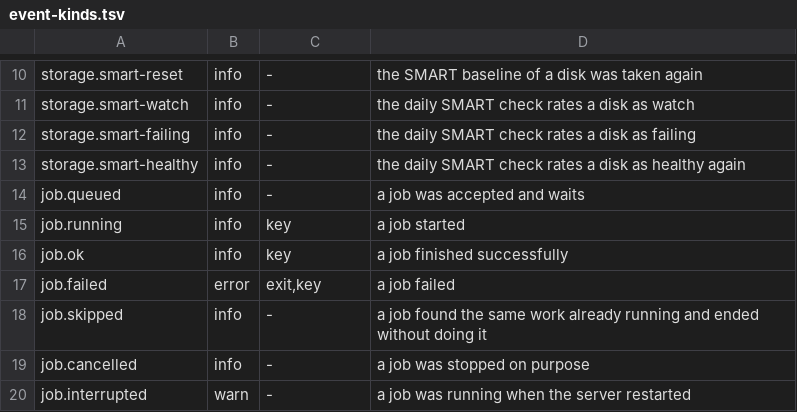
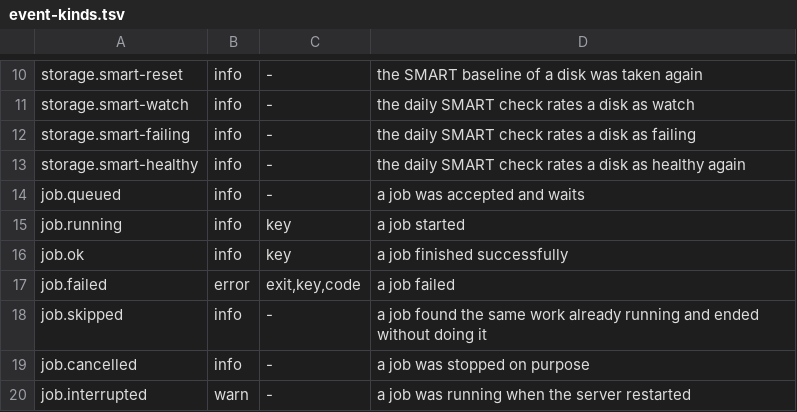
Before and after one commit to hobnix/core, a TSV file: scripts/lib/event-kinds.tsv, drawn as a sheet; only a part is shown, gaps mark what is left out.

```diff
--- a/scripts/lib/event-kinds.tsv
+++ b/scripts/lib/event-kinds.tsv
@@ -16,3 +16,3 @@ job.running	info	key	a job started
 job.ok	info	key	a job finished successfully
-job.failed	error	exit,key	a job failed
+job.failed	error	exit,key,code	a job failed
 job.skipped	info	-	a job found the same work already running and ended without doing it
```
Also changed, not shown: 9 other files.
